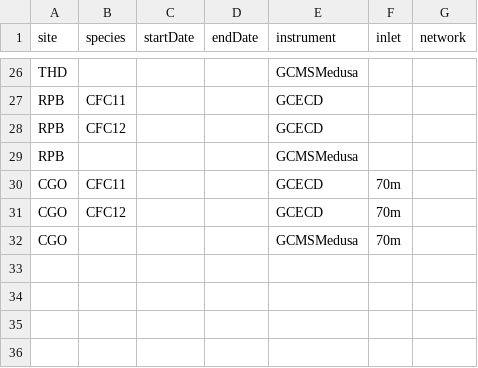
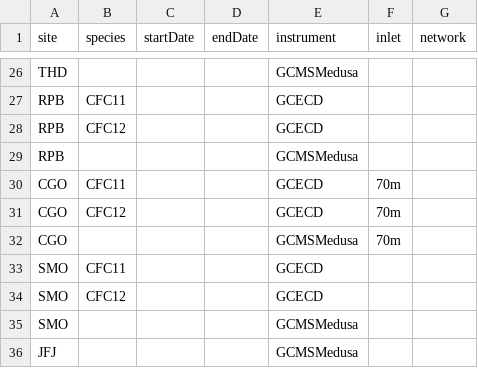
Before and after one commit to ACRG-Bristol/acrg, a CSV file: acrg_obs/acrg_obs_defaults.csv, drawn as a sheet; only a part is shown, gaps mark what is left out; the diff names each change by its address in the sheet, - before the commit and + after, or states it on an @@ line.

Commit message:
Addition to default obs
Former-commit-id: 119a386478e68dc378c2cc378269aafa67b732b3

```diff
--- a/acrg_obs/acrg_obs_defaults.csv
+++ b/acrg_obs/acrg_obs_defaults.csv
+row 33: SMO | CFC11 |  |  | GCECD
+row 34: SMO | CFC12 |  |  | GCECD
+row 35: SMO |  |  |  | GCMSMedusa
+row 36: JFJ |  |  |  | GCMSMedusa
```
